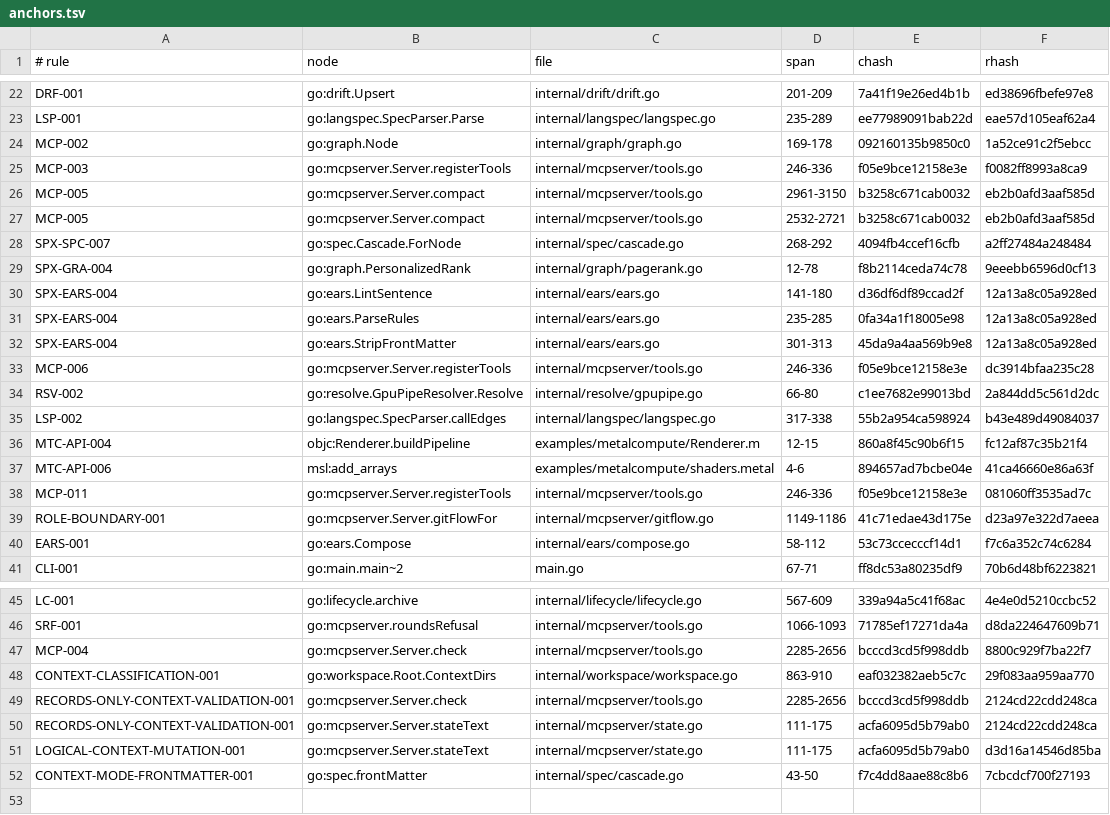
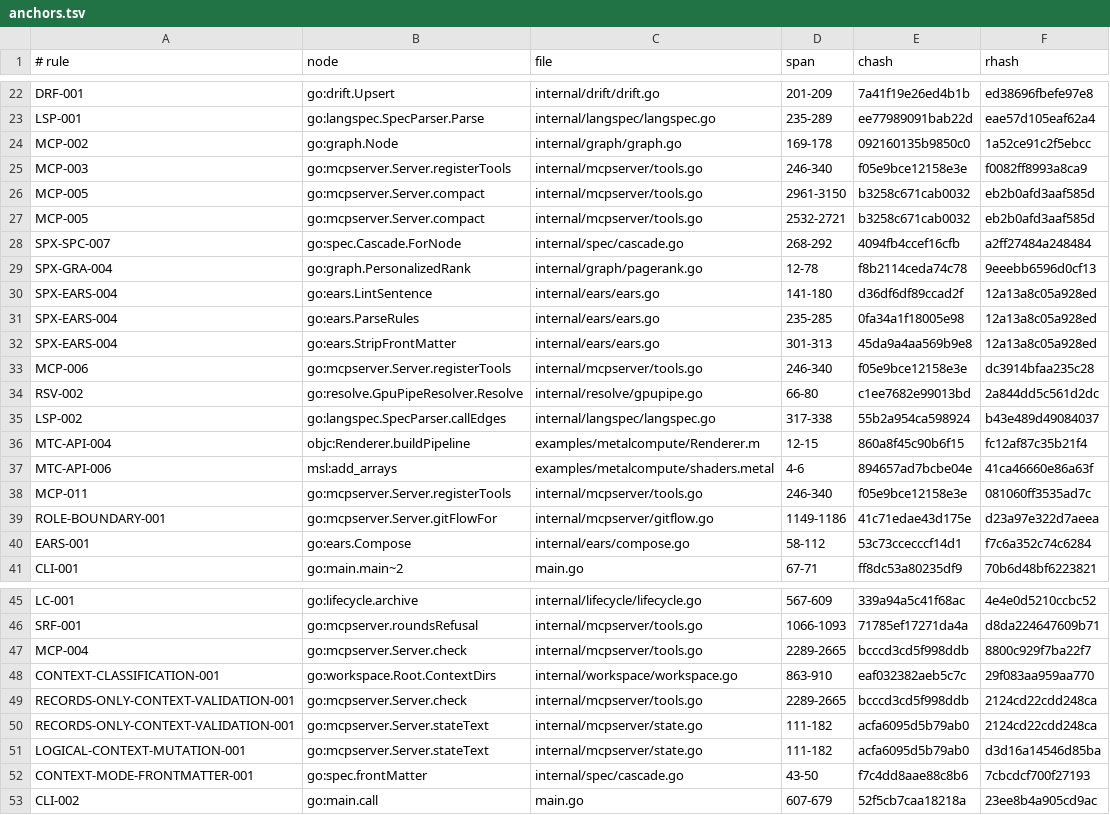
Before and after one commit to jxsl13/spectackle, a TSV file: .spectackle/anchors.tsv, drawn as a sheet; only a part is shown, gaps mark what is left out.

Commit message:
spectackle(done): T-01M0K3TT29EWS records

```diff
--- a/.spectackle/anchors.tsv
+++ b/.spectackle/anchors.tsv
@@ -24,3 +24,3 @@ LSP-001	go:langspec.SpecParser.Parse	internal/langspec/langspec.go	235-289	ee779
 MCP-002	go:graph.Node	internal/graph/graph.go	169-178	092160135b9850c0	1a52ce91c2f5ebcc
-MCP-003	go:mcpserver.Server.registerTools	internal/mcpserver/tools.go	246-336	f05e9bce12158e3e	f0082ff8993a8ca9
+MCP-003	go:mcpserver.Server.registerTools	internal/mcpserver/tools.go	246-340	f05e9bce12158e3e	f0082ff8993a8ca9
 MCP-005	go:mcpserver.Server.compact	internal/mcpserver/tools.go	2961-3150	b3258c671cab0032	eb2b0afd3aaf585d
@@ -32,3 +32,3 @@ SPX-EARS-004	go:ears.ParseRules	internal/ears/ears.go	235-285	0fa34a1f18005e98	1
 SPX-EARS-004	go:ears.StripFrontMatter	internal/ears/ears.go	301-313	45da9a4aa569b9e8	12a13a8c05a928ed
-MCP-006	go:mcpserver.Server.registerTools	internal/mcpserver/tools.go	246-336	f05e9bce12158e3e	dc3914bfaa235c28
+MCP-006	go:mcpserver.Server.registerTools	internal/mcpserver/tools.go	246-340	f05e9bce12158e3e	dc3914bfaa235c28
 RSV-002	go:resolve.GpuPipeResolver.Resolve	internal/resolve/gpupipe.go	66-80	c1ee7682e99013bd	2a844dd5c561d2dc
@@ -37,3 +37,3 @@ MTC-API-004	objc:Renderer.buildPipeline	examples/metalcompute/Renderer.m	12-15	8
 MTC-API-006	msl:add_arrays	examples/metalcompute/shaders.metal	4-6	894657ad7bcbe04e	41ca46660e86a63f
-MCP-011	go:mcpserver.Server.registerTools	internal/mcpserver/tools.go	246-336	f05e9bce12158e3e	081060ff3535ad7c
+MCP-011	go:mcpserver.Server.registerTools	internal/mcpserver/tools.go	246-340	f05e9bce12158e3e	081060ff3535ad7c
 ROLE-BOUNDARY-001	go:mcpserver.Server.gitFlowFor	internal/mcpserver/gitflow.go	1149-1186	41c71edae43d175e	d23a97e322d7aeea
@@ -46,7 +46,8 @@ LC-001	go:lifecycle.archive	internal/lifecycle/lifecycle.go	567-609	339a94a5c41f
 SRF-001	go:mcpserver.roundsRefusal	internal/mcpserver/tools.go	1066-1093	71785ef17271da4a	d8da224647609b71
-MCP-004	go:mcpserver.Server.check	internal/mcpserver/tools.go	2285-2656	bcccd3cd5f998ddb	8800c929f7ba22f7
+MCP-004	go:mcpserver.Server.check	internal/mcpserver/tools.go	2289-2665	bcccd3cd5f998ddb	8800c929f7ba22f7
 CONTEXT-CLASSIFICATION-001	go:workspace.Root.ContextDirs	internal/workspace/workspace.go	863-910	eaf032382aeb5c7c	29f083aa959aa770
-RECORDS-ONLY-CONTEXT-VALIDATION-001	go:mcpserver.Server.check	internal/mcpserver/tools.go	2285-2656	bcccd3cd5f998ddb	2124cd22cdd248ca
-RECORDS-ONLY-CONTEXT-VALIDATION-001	go:mcpserver.Server.stateText	internal/mcpserver/state.go	111-175	acfa6095d5b79ab0	2124cd22cdd248ca
-LOGICAL-CONTEXT-MUTATION-001	go:mcpserver.Server.stateText	internal/mcpserver/state.go	111-175	acfa6095d5b79ab0	d3d16a14546d85ba
+RECORDS-ONLY-CONTEXT-VALIDATION-001	go:mcpserver.Server.check	internal/mcpserver/tools.go	2289-2665	bcccd3cd5f998ddb	2124cd22cdd248ca
+RECORDS-ONLY-CONTEXT-VALIDATION-001	go:mcpserver.Server.stateText	internal/mcpserver/state.go	111-182	acfa6095d5b79ab0	2124cd22cdd248ca
+LOGICAL-CONTEXT-MUTATION-001	go:mcpserver.Server.stateText	internal/mcpserver/state.go	111-182	acfa6095d5b79ab0	d3d16a14546d85ba
 CONTEXT-MODE-FRONTMATTER-001	go:spec.frontMatter	internal/spec/cascade.go	43-50	f7c4dd8aae88c8b6	7cbcdcf700f27193
+CLI-002	go:main.call	main.go	607-679	52f5cb7caa18218a	23ee8b4a905cd9ac
```
